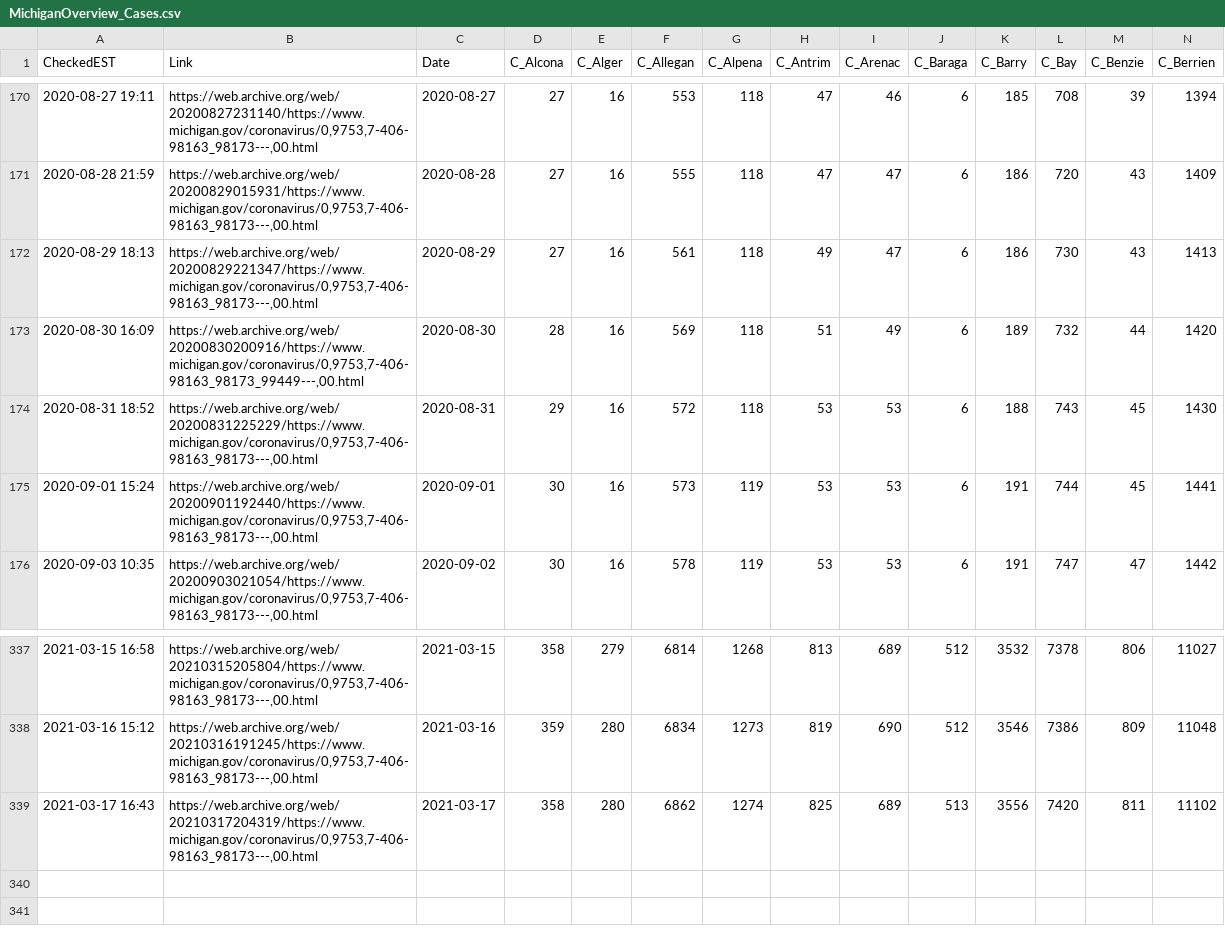
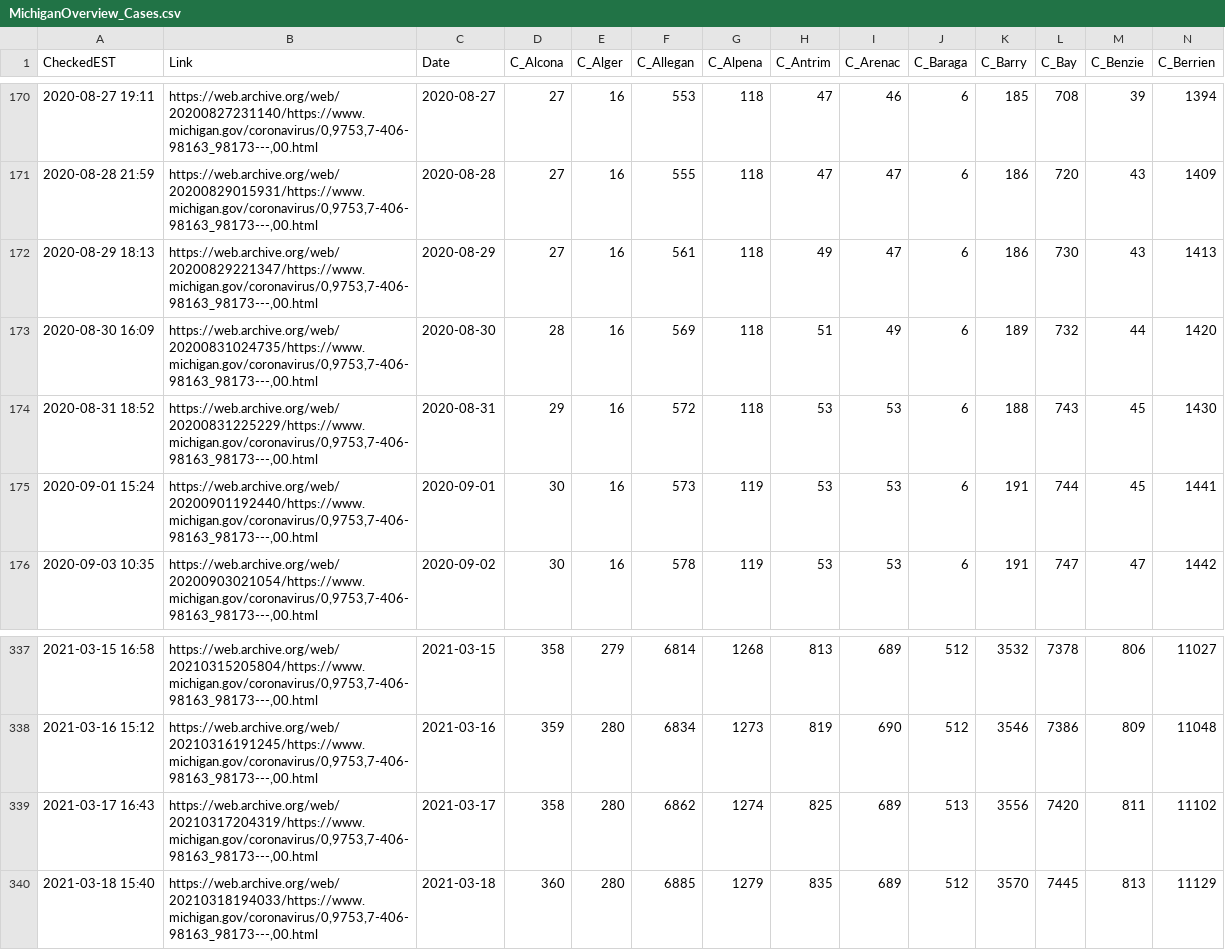
Before and after one commit to dmorl/MichiganCOVID, a CSV file: MichiganOverview_Cases.csv, drawn as a sheet; only a part is shown, gaps mark what is left out; rows hold the shown columns only; the diff names each change by its address in the sheet, - before the commit and + after, or states it on an @@ line.

```diff
--- a/MichiganOverview_Cases.csv
+++ b/MichiganOverview_Cases.csv
-B173 (Link): https://web.archive.org/web/20200830200916/https://www.michigan.gov/coronavirus/0,9753,7-406-98163_98173_99449---,00.html
+B173 (Link): https://web.archive.org/web/20200831024735/https://www.michigan.gov/coronavirus/0,9753,7-406-98163_98173---,00.html
+row 340: 2021-03-18 15:40 | https://web.archive.org/web/20210318194033/https://www.michigan.gov/coronavirus/0,9753,7-406-98163_98173---,00.html | 2021-03-18 | 360 | 280 | 6885 | 1279 | 835 | 689 | 512 | 3570 | 7445 | 813 | 11129
```
Also changed, not shown: MichiganOverview_Deceased.csv, MichiganOverview_ProbableCases.csv, 2 other files.
